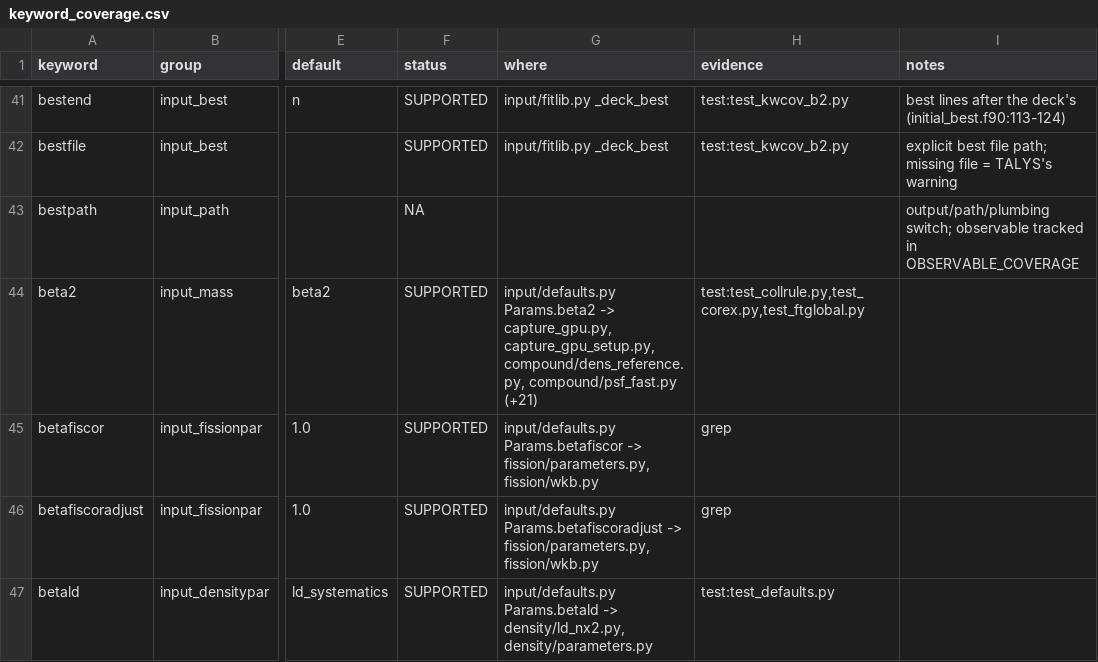
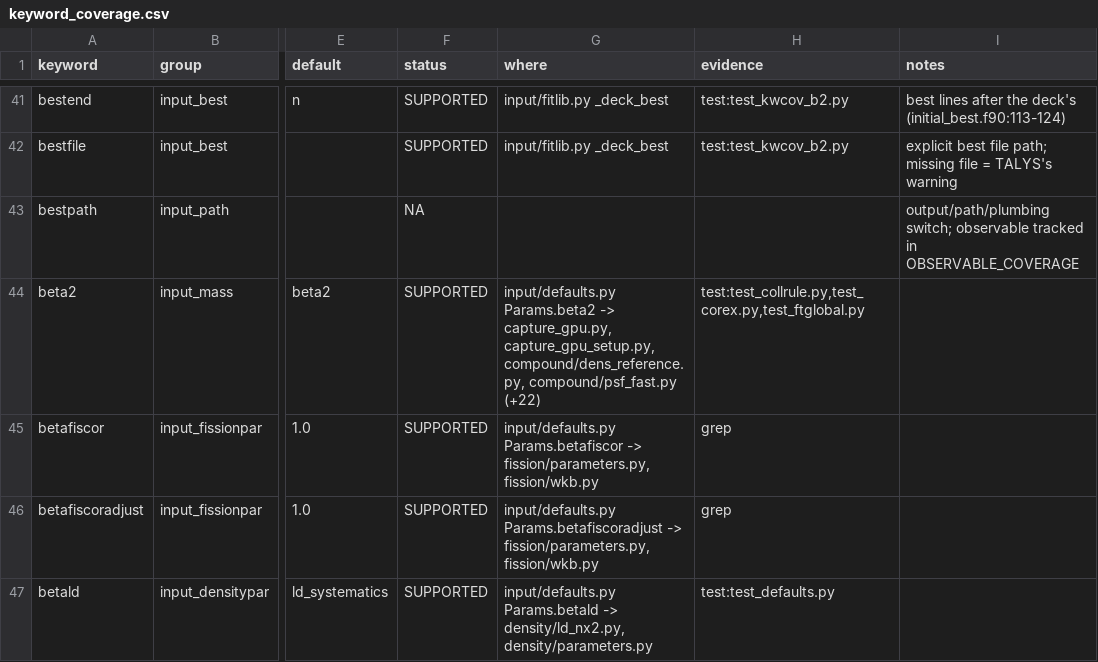
Before and after one commit to seth-michael-weaver/incognita, a CSV file: docs/hf/keyword_coverage.csv, drawn as a sheet; only a part is shown, gaps mark what is left out; the diff covers the shown part only; the diff names each change by its address in the sheet, - before the commit and + after, or states it on an @@ line.

```diff
--- a/docs/hf/keyword_coverage.csv
+++ b/docs/hf/keyword_coverage.csv
-G44 (where): …compound/dens_reference.py, compound/psf_fast.py (+21)
+G44 (where): …compound/dens_reference.py, compound/psf_fast.py (+22)
```
Also changed, not shown: 18 edited cells elsewhere in this file, docs/hf/observable_coverage.csv, 10 other files.
